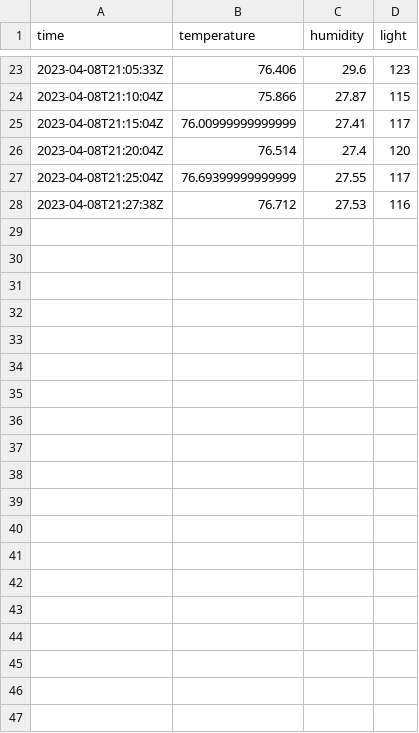
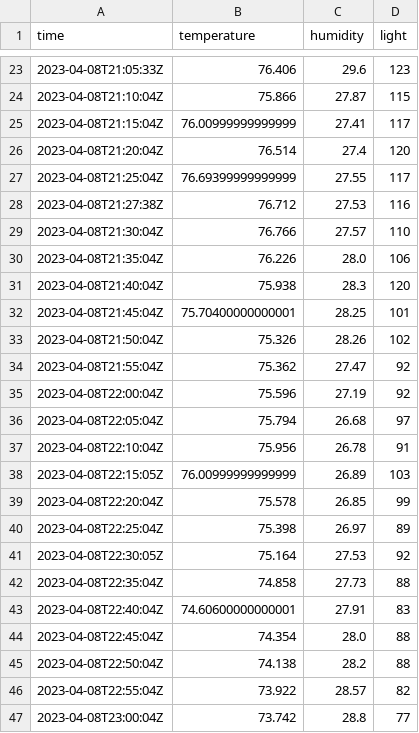
Before and after one commit to Aftershock06/NorthGarden, a CSV file: gardendata.csv, drawn as a sheet; only a part is shown, gaps mark what is left out; the diff covers the shown part only.

Commit message:
updated gardendata file

```diff
--- a/gardendata.csv
+++ b/gardendata.csv
@@ -28 +28,20 @@ time,temperature,humidity,light
 2023-04-08T21:27:38Z,76.712,27.53,116
+2023-04-08T21:30:04Z,76.766,27.57,110
+2023-04-08T21:35:04Z,76.226,28.0,106
+2023-04-08T21:40:04Z,75.938,28.3,120
+2023-04-08T21:45:04Z,75.70400000000001,28.25,101
+2023-04-08T21:50:04Z,75.326,28.26,102
+2023-04-08T21:55:04Z,75.362,27.47,92
+2023-04-08T22:00:04Z,75.596,27.19,92
+2023-04-08T22:05:04Z,75.794,26.68,97
+2023-04-08T22:10:04Z,75.956,26.78,91
+2023-04-08T22:15:05Z,76.00999999999999,26.89,103
+2023-04-08T22:20:04Z,75.578,26.85,99
+2023-04-08T22:25:04Z,75.398,26.97,89
+2023-04-08T22:30:05Z,75.164,27.53,92
+2023-04-08T22:35:04Z,74.858,27.73,88
+2023-04-08T22:40:04Z,74.60600000000001,27.91,83
+2023-04-08T22:45:04Z,74.354,28.0,88
+2023-04-08T22:50:04Z,74.138,28.2,88
+2023-04-08T22:55:04Z,73.922,28.57,82
+2023-04-08T23:00:04Z,73.742,28.8,77
```
Also changed, not shown: 19 added rows elsewhere in this file.
